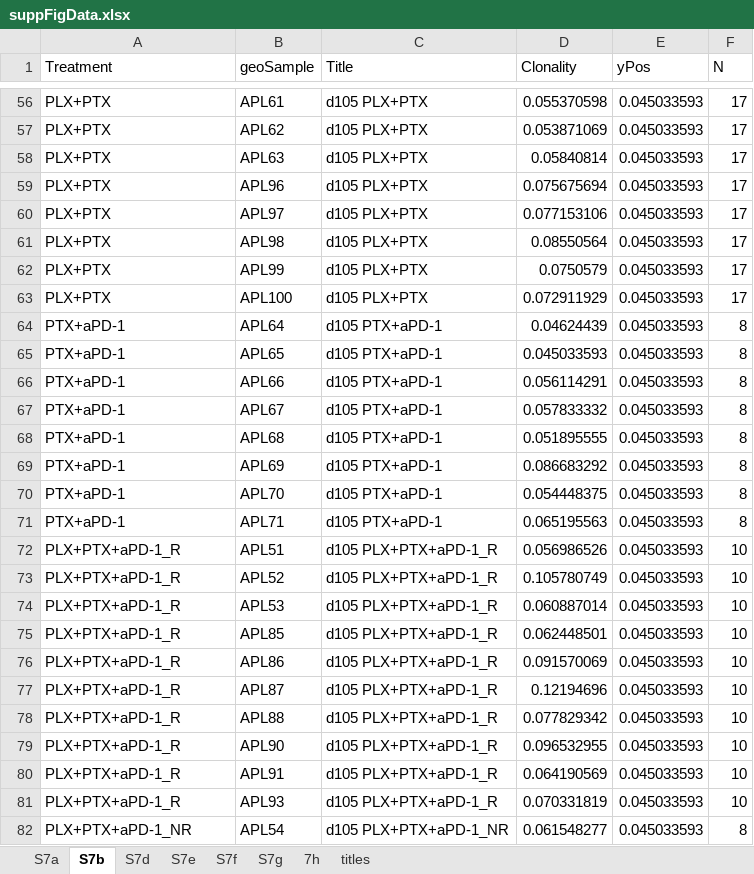
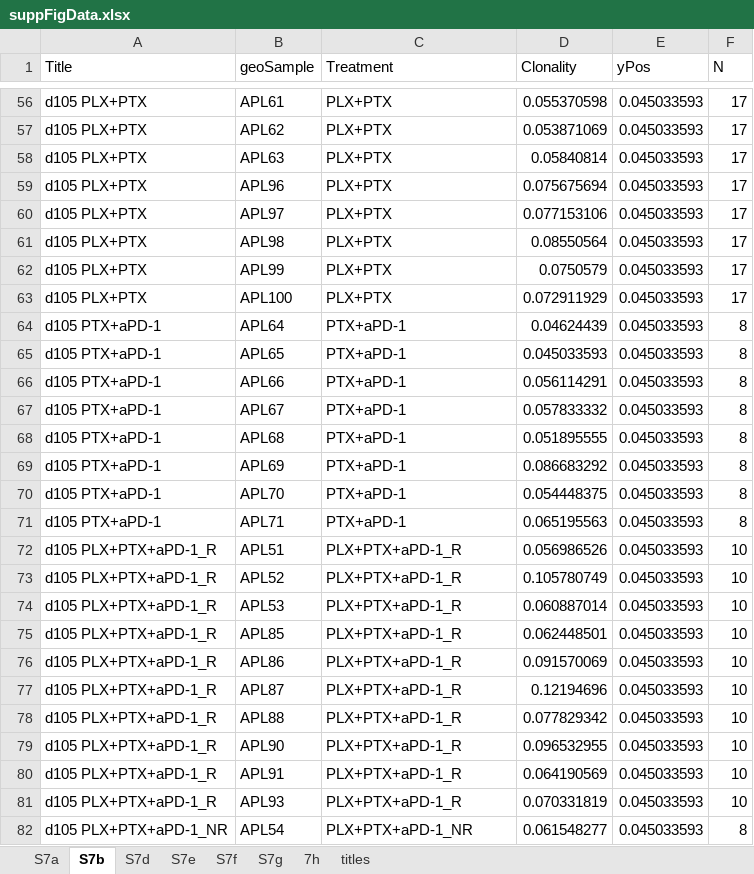
Before and after one commit to weshorton/PoissonnierEtAl_2026, an Excel workbook: data/fig7/suppFigData.xlsx, sheet S7b, drawn as a sheet; only a part is shown, gaps mark what is left out; values as stored, in another font and other column widths than the file's, no borders; the diff covers the shown part only; the diff names each change by its address in the sheet, - before the commit and + after, or states it on an @@ line.

```diff
--- a/data/fig7/suppFigData.xlsx (sheet S7b)
+++ b/data/fig7/suppFigData.xlsx (sheet S7b)
-A1: Treatment
+A1: Title
-C1: Title
+C1: Treatment
-A56:A63 (Title): PLX+PTX
+A56:A63 (Title): d105 PLX+PTX
-C56:C63 (Treatment): d105 PLX+PTX
+C56:C63 (Treatment): PLX+PTX
-A64:A71 (Title): PTX+aPD-1
+A64:A71 (Title): d105 PTX+aPD-1
-C64:C71 (Treatment): d105 PTX+aPD-1
+C64:C71 (Treatment): PTX+aPD-1
-A72:A81 (Title): PLX+PTX+aPD-1_R
+A72:A81 (Title): d105 PLX+PTX+aPD-1_R
-C72:C81 (Treatment): d105 PLX+PTX+aPD-1_R
+C72:C81 (Treatment): PLX+PTX+aPD-1_R
-A82 (Title): PLX+PTX+aPD-1_NR
+A82 (Title): d105 PLX+PTX+aPD-1_NR
-C82 (Treatment): d105 PLX+PTX+aPD-1_NR
+C82 (Treatment): PLX+PTX+aPD-1_NR
```
Also changed, not shown: 183 edited cells elsewhere in this sheet, data/fig7/mainFigData.xlsx, fig2/boxplotSampleCounts.xlsx, 57 other files.
